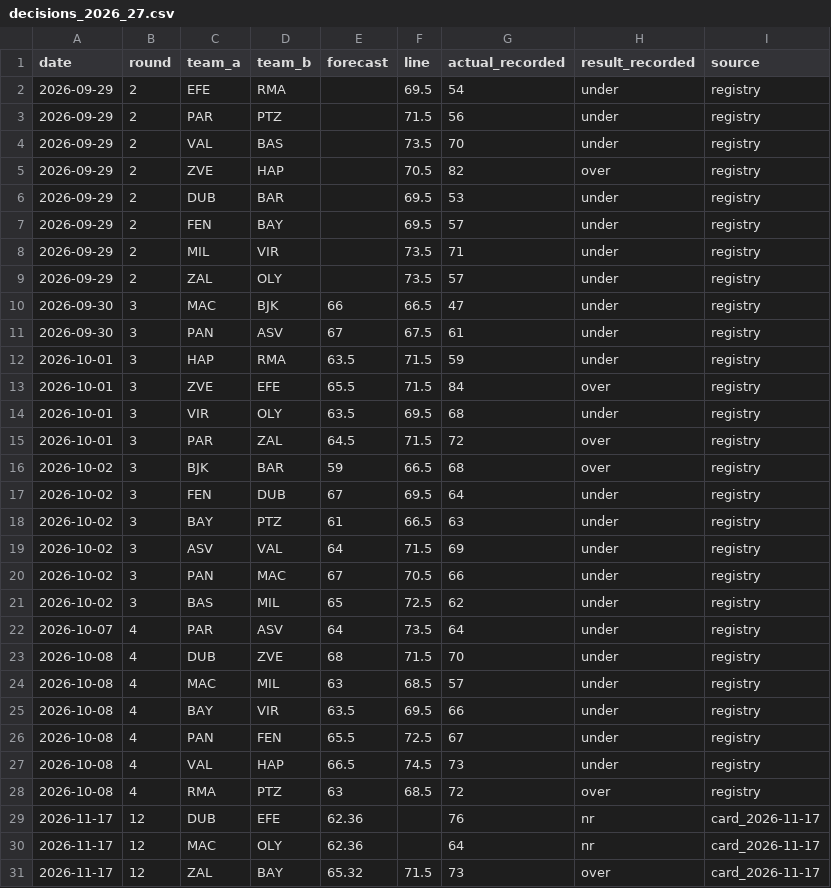
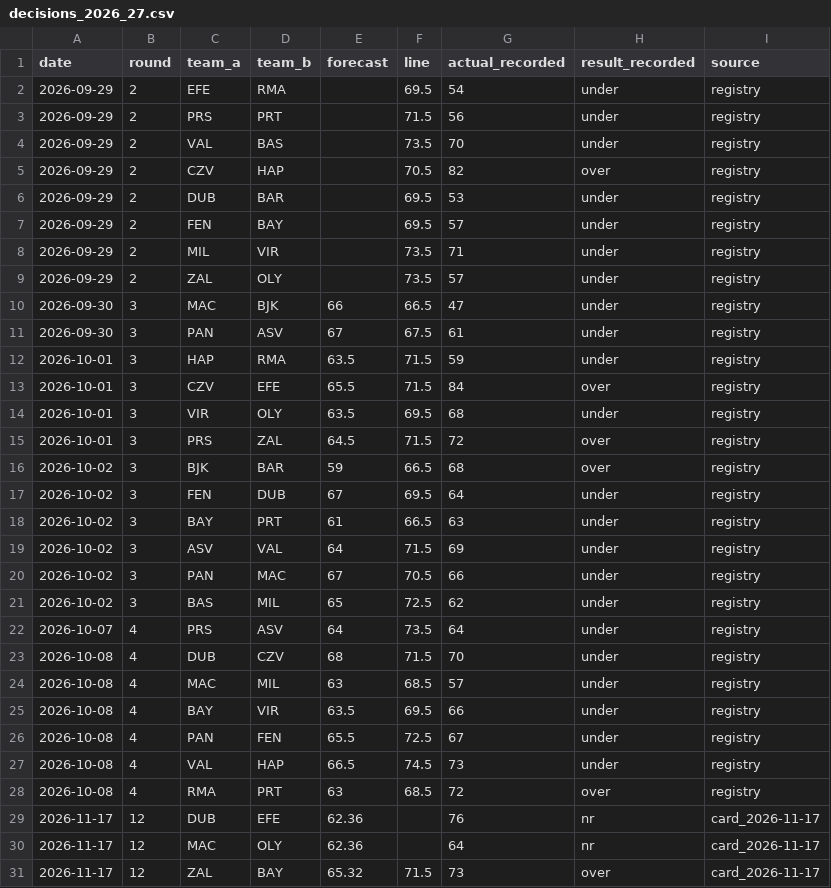
Before and after one commit to baranyavas/euroleague-creb-model, a CSV file: data/decisions_2026_27.csv, drawn as a sheet; only a part is shown; the diff covers the shown part only.

Commit message:
Collapse the two team-code schemes into one (Paris PRS, Partizan PRT)
The trap was PAR: Partizan in the API, Paris in the registry. A lookup in the
wrong space would silently price the wrong game. Now there is one canonical
set, and API codes are converted only at the edge by club_id(): PAR -> PRT.

Migrated data/decisions_2026_27.csv, data/decision_registry.md, the reports
and the processed CSVs (PTZ -> PRT, ZVE -> CZV, PAR -> PRS). Rebuilt from the
cached XML and reproduced the 2025-26 baseline; R14 forecasts are byte-identical
after the move, so nothing in the model was touched.

validate.py now fails if an API code survives in processed data or a team id is
missing from TEAM_NAME. Added ZAL (Zalgiris) to the name table.

```diff
--- a/data/decisions_2026_27.csv
+++ b/data/decisions_2026_27.csv
@@ -2,5 +2,5 @@ date,round,team_a,team_b,forecast,line,actual_recorded,result_recorded,source
 2026-09-29,2,EFE,RMA,,69.5,54,under,registry
-2026-09-29,2,PAR,PTZ,,71.5,56,under,registry
+2026-09-29,2,PRS,PRT,,71.5,56,under,registry
 2026-09-29,2,VAL,BAS,,73.5,70,under,registry
-2026-09-29,2,ZVE,HAP,,70.5,82,over,registry
+2026-09-29,2,CZV,HAP,,70.5,82,over,registry
 2026-09-29,2,DUB,BAR,,69.5,53,under,registry
@@ -12,8 +12,8 @@ date,round,team_a,team_b,forecast,line,actual_recorded,result_recorded,source
 2026-10-01,3,HAP,RMA,63.5,71.5,59,under,registry
-2026-10-01,3,ZVE,EFE,65.5,71.5,84,over,registry
+2026-10-01,3,CZV,EFE,65.5,71.5,84,over,registry
 2026-10-01,3,VIR,OLY,63.5,69.5,68,under,registry
-2026-10-01,3,PAR,ZAL,64.5,71.5,72,over,registry
+2026-10-01,3,PRS,ZAL,64.5,71.5,72,over,registry
 2026-10-02,3,BJK,BAR,59,66.5,68,over,registry
 2026-10-02,3,FEN,DUB,67,69.5,64,under,registry
-2026-10-02,3,BAY,PTZ,61,66.5,63,under,registry
+2026-10-02,3,BAY,PRT,61,66.5,63,under,registry
 2026-10-02,3,ASV,VAL,64,71.5,69,under,registry
@@ -21,4 +21,4 @@ date,round,team_a,team_b,forecast,line,actual_recorded,result_recorded,source
 2026-10-02,3,BAS,MIL,65,72.5,62,under,registry
-2026-10-07,4,PAR,ASV,64,73.5,64,under,registry
-2026-10-08,4,DUB,ZVE,68,71.5,70,under,registry
+2026-10-07,4,PRS,ASV,64,73.5,64,under,registry
+2026-10-08,4,DUB,CZV,68,71.5,70,under,registry
 2026-10-08,4,MAC,MIL,63,68.5,57,under,registry
@@ -27,3 +27,3 @@ date,round,team_a,team_b,forecast,line,actual_recorded,result_recorded,source
 2026-10-08,4,VAL,HAP,66.5,74.5,73,under,registry
-2026-10-08,4,RMA,PTZ,63,68.5,72,over,registry
+2026-10-08,4,RMA,PRT,63,68.5,72,over,registry
 2026-11-17,12,DUB,EFE,62.36,,76,nr,card_2026-11-17
```
Also changed, not shown: 6 edited cells elsewhere in this file, data/processed/games.csv, data/processed/team_games.csv, 9 other files.
